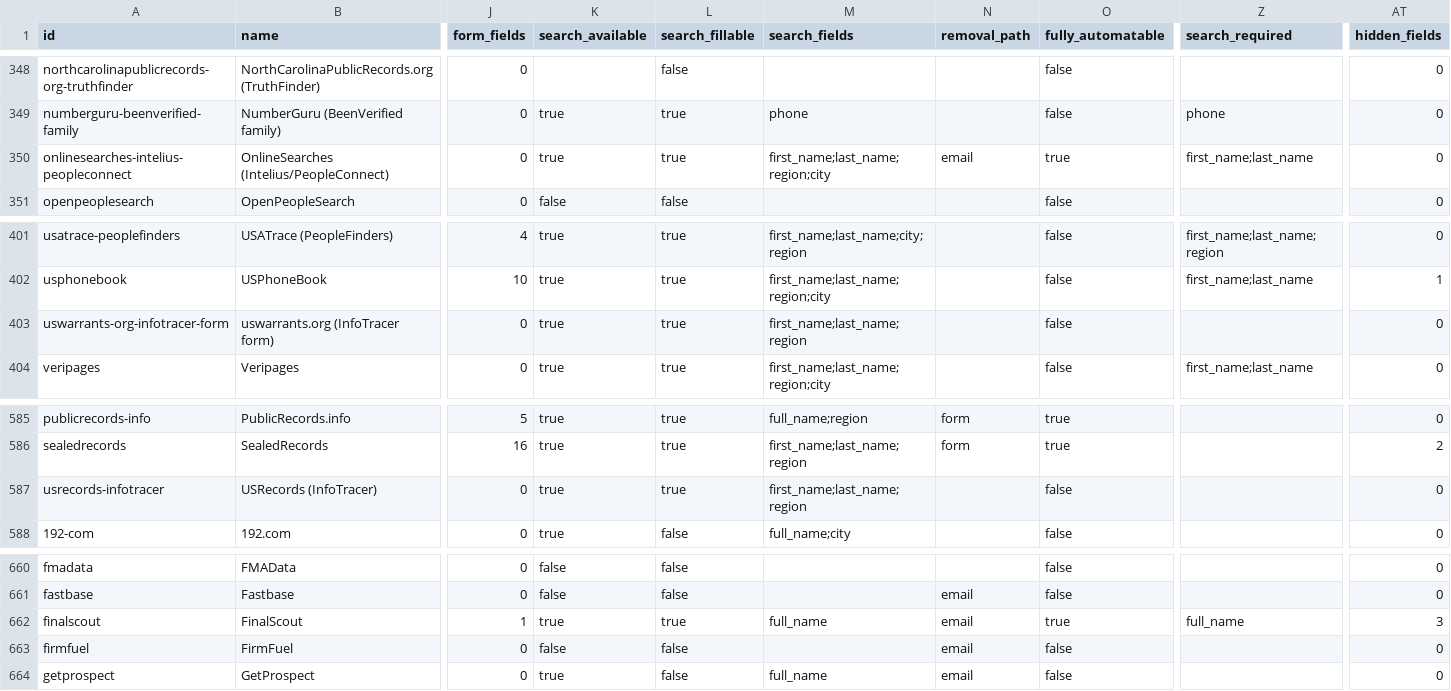
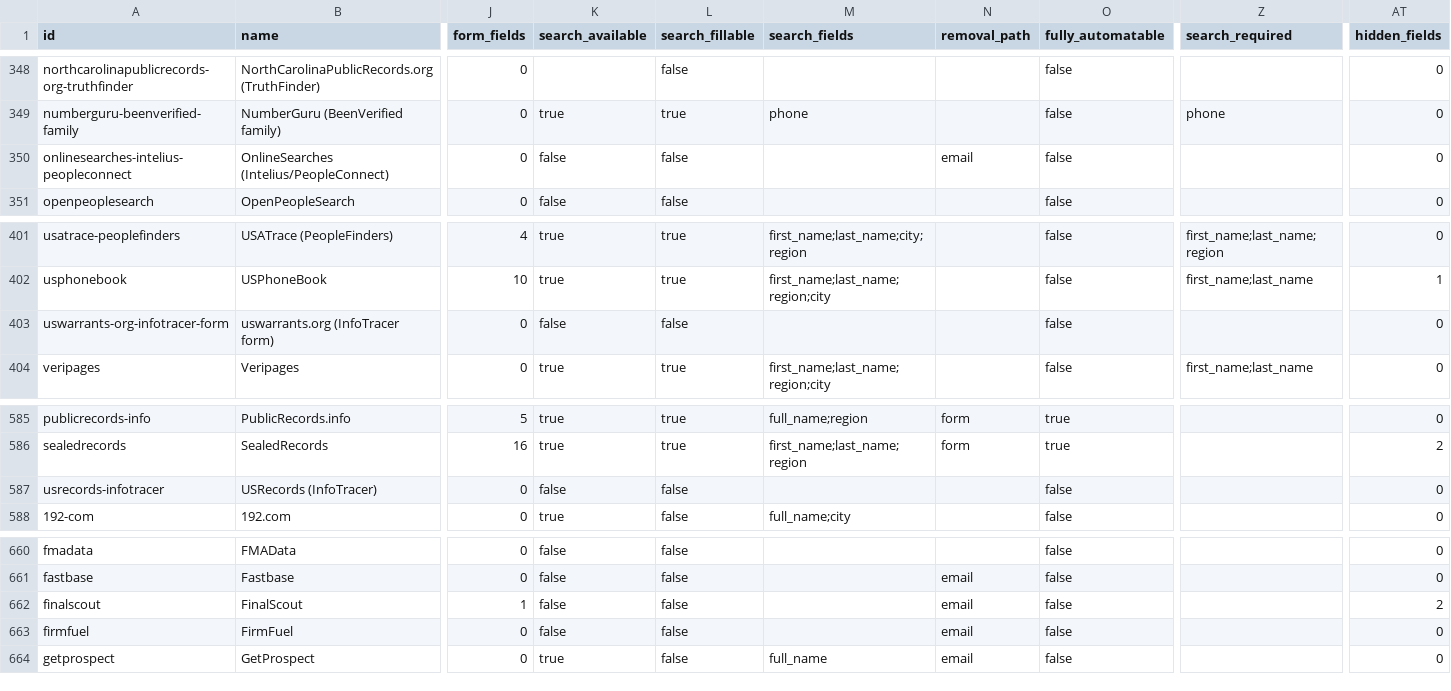
Before and after one commit to cvs0/data-brokers-list, a CSV file: data/v4/brokers.csv, drawn as a sheet; only a part is shown, gaps mark what is left out; the diff names each change by its address in the sheet, - before the commit and + after, or states it on an @@ line.

Commit message:
v4: InfoTracer and Intelius hand-offs marked as affiliates; FinalScout is a B2B email finder; PrivateRecords' FCRA I Agree gate

```diff
--- a/data/v4/brokers.csv
+++ b/data/v4/brokers.csv
-K350 (search_available): true
+K350 (search_available): false
-L350 (search_fillable): true
+L350 (search_fillable): false
-M350 (search_fields): first_name;last_name;region;city
+M350 (search_fields): (empty)
-O350 (fully_automatable): true
+O350 (fully_automatable): false
-Z350 (search_required): first_name;last_name
+Z350 (search_required): (empty)
-K403 (search_available): true
+K403 (search_available): false
-L403 (search_fillable): true
+L403 (search_fillable): false
-M403 (search_fields): first_name;last_name;region
+M403 (search_fields): (empty)
-K587 (search_available): true
+K587 (search_available): false
-L587 (search_fillable): true
+L587 (search_fillable): false
-M587 (search_fields): first_name;last_name;region
+M587 (search_fields): (empty)
-K662 (search_available): true
+K662 (search_available): false
-L662 (search_fillable): true
+L662 (search_fillable): false
-M662 (search_fields): full_name
+M662 (search_fields): (empty)
-O662 (fully_automatable): true
+O662 (fully_automatable): false
-Z662 (search_required): full_name
+Z662 (search_required): (empty)
-AT662 (hidden_fields): 3
+AT662 (hidden_fields): 2
```
Also changed, not shown: 3 other files.
